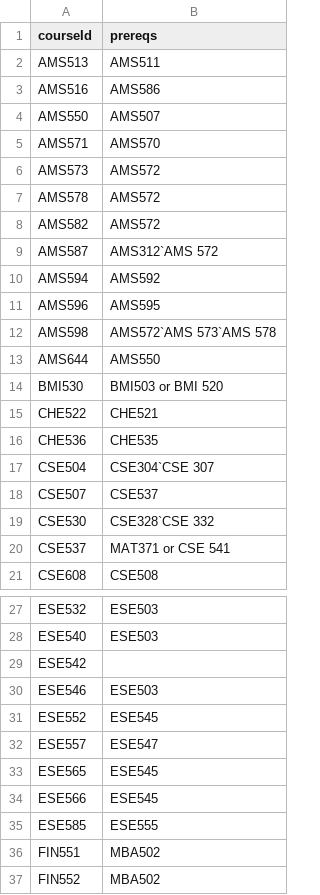
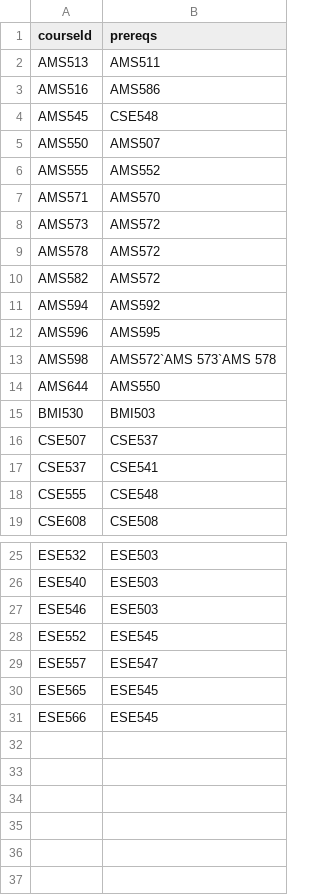
Before and after one commit to casseyhu/mast, a CSV file: data/Grades/prereqs.csv, drawn as a sheet; only a part is shown, gaps mark what is left out; removed rows and columns are numbered as before the commit, all else as after; the diff names each change by its address in the sheet, - before the commit and + after, or states it on an @@ line.

```diff
--- a/data/Grades/prereqs.csv
+++ b/data/Grades/prereqs.csv
+row 4: AMS545 | CSE548
+row 6: AMS555 | AMS552
-row 9: AMS587 | AMS312`AMS 572
-B15 (prereqs): BMI503 or BMI 520
+B15 (prereqs): BMI503
-row 15: CHE522 | CHE521
-row 16: CHE536 | CHE535
-row 17: CSE504 | CSE304`CSE 307
-row 19: CSE530 | CSE328`CSE 332
-B17 (prereqs): MAT371 or CSE 541
+B17 (prereqs): CSE541
+row 18: CSE555 | CSE548
-row 29: ESE542
-row 35: ESE585 | ESE555
-row 36: FIN551 | MBA502
-row 37: FIN552 | MBA502
```
Also changed, not shown: 3 other files.
